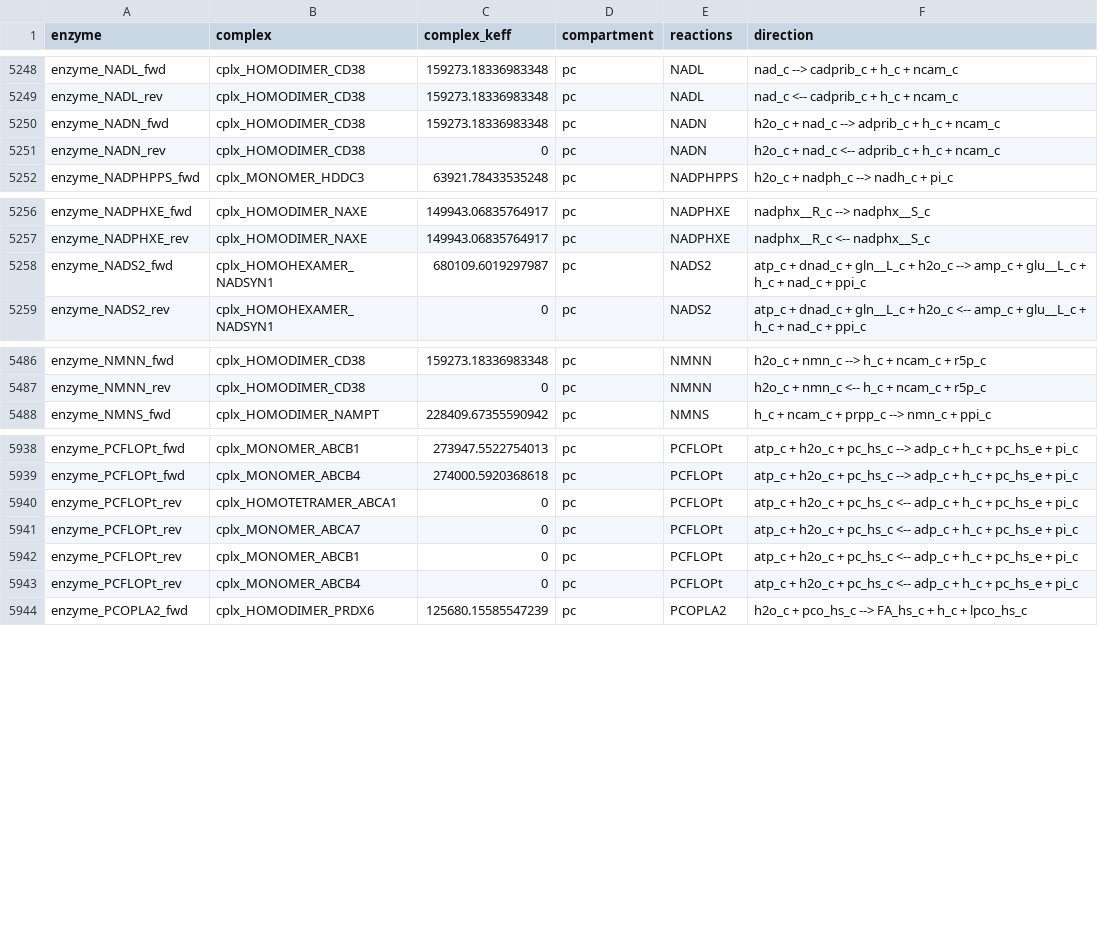
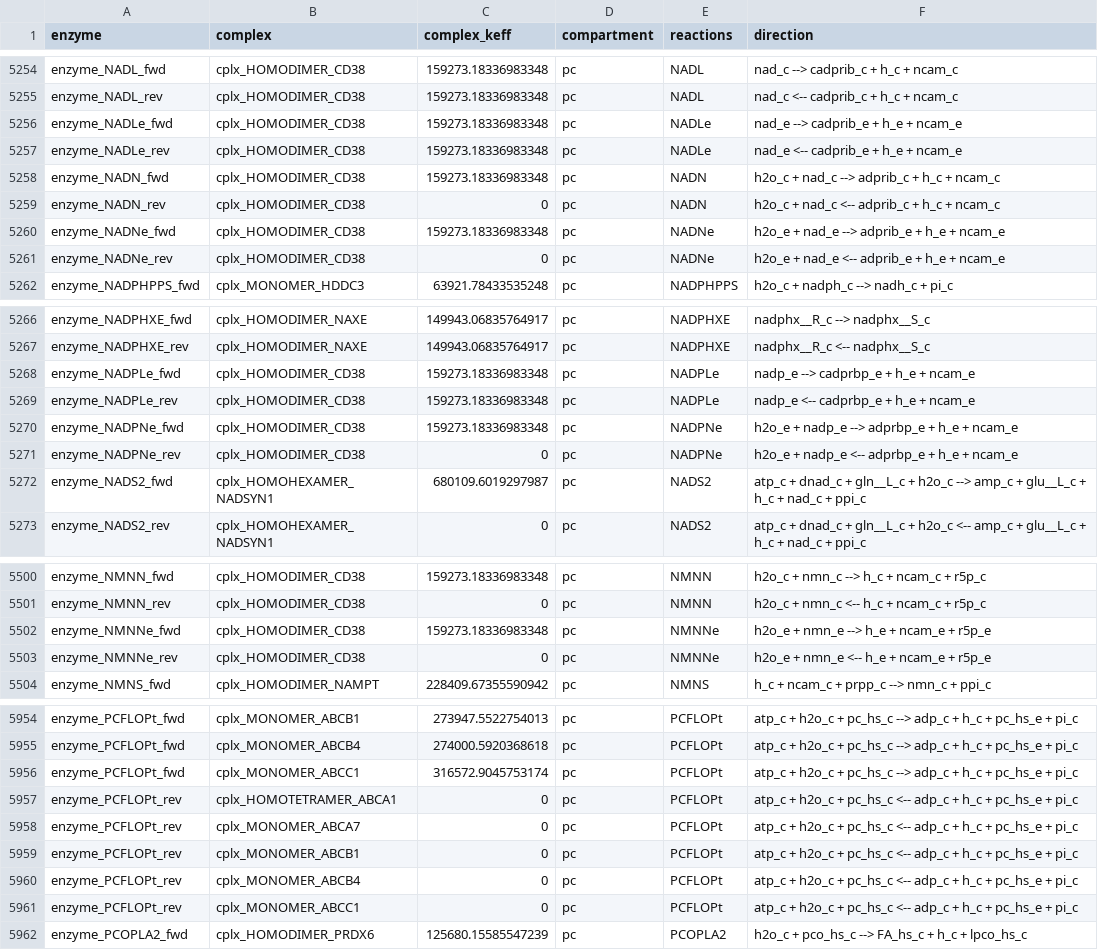
Before and after one commit to z-haiman/RBC-GEM, a TSV file: data/analysis/OVERLAY/Human/RBC_GEM/pcmodel_RBC_GEM_PC_complex_keffs.tsv, drawn as a sheet; only a part is shown, gaps mark what is left out; the diff covers the shown part only; the diff names each change by its address in the sheet, - before the commit and + after, or states it on an @@ line.

```diff
--- a/data/analysis/OVERLAY/Human/RBC_GEM/pcmodel_RBC_GEM_PC_complex_keffs.tsv
+++ b/data/analysis/OVERLAY/Human/RBC_GEM/pcmodel_RBC_GEM_PC_complex_keffs.tsv
+row 5256: enzyme_NADLe_fwd | cplx_HOMODIMER_CD38 | 159273.18336983348 | pc | NADLe | nad_e --> cadprib_e + h_e + ncam_e
+row 5257: enzyme_NADLe_rev | cplx_HOMODIMER_CD38 | 159273.18336983348 | pc | NADLe | nad_e <-- cadprib_e + h_e + ncam_e
+row 5260: enzyme_NADNe_fwd | cplx_HOMODIMER_CD38 | 159273.18336983348 | pc | NADNe | h2o_e + nad_e --> adprib_e + h_e + ncam_e
+row 5261: enzyme_NADNe_rev | cplx_HOMODIMER_CD38 | 0 | pc | NADNe | h2o_e + nad_e <-- adprib_e + h_e + ncam_e
+row 5268: enzyme_NADPLe_fwd | cplx_HOMODIMER_CD38 | 159273.18336983348 | pc | NADPLe | nadp_e --> cadprbp_e + h_e + ncam_e
+row 5269: enzyme_NADPLe_rev | cplx_HOMODIMER_CD38 | 159273.18336983348 | pc | NADPLe | nadp_e <-- cadprbp_e + h_e + ncam_e
+row 5270: enzyme_NADPNe_fwd | cplx_HOMODIMER_CD38 | 159273.18336983348 | pc | NADPNe | h2o_e + nadp_e --> adprbp_e + h_e + ncam_e
+row 5271: enzyme_NADPNe_rev | cplx_HOMODIMER_CD38 | 0 | pc | NADPNe | h2o_e + nadp_e <-- adprbp_e + h_e + ncam_e
+row 5502: enzyme_NMNNe_fwd | cplx_HOMODIMER_CD38 | 159273.18336983348 | pc | NMNNe | h2o_e + nmn_e --> h_e + ncam_e + r5p_e
+row 5503: enzyme_NMNNe_rev | cplx_HOMODIMER_CD38 | 0 | pc | NMNNe | h2o_e + nmn_e <-- h_e + ncam_e + r5p_e
+row 5956: enzyme_PCFLOPt_fwd | cplx_MONOMER_ABCC1 | 316572.9045753174 | pc | PCFLOPt | atp_c + h2o_c + pc_hs_c --> adp_c + h_c + pc_hs_e + pi_c
+row 5961: enzyme_PCFLOPt_rev | cplx_MONOMER_ABCC1 | 0 | pc | PCFLOPt | atp_c + h2o_c + pc_hs_c <-- adp_c + h_c + pc_hs_e + pi_c
```
Also changed, not shown: 16 added rows elsewhere in this file, data/analysis/OVERLAY/Human/RBC_GEM/pcmodel_RBC_GEM_PC_complexes.tsv, data/analysis/OVERLAY/Human/RBC_GEM/pcmodel_RBC_GEM_PC_enzyme_keffs.tsv, 12 other files.
